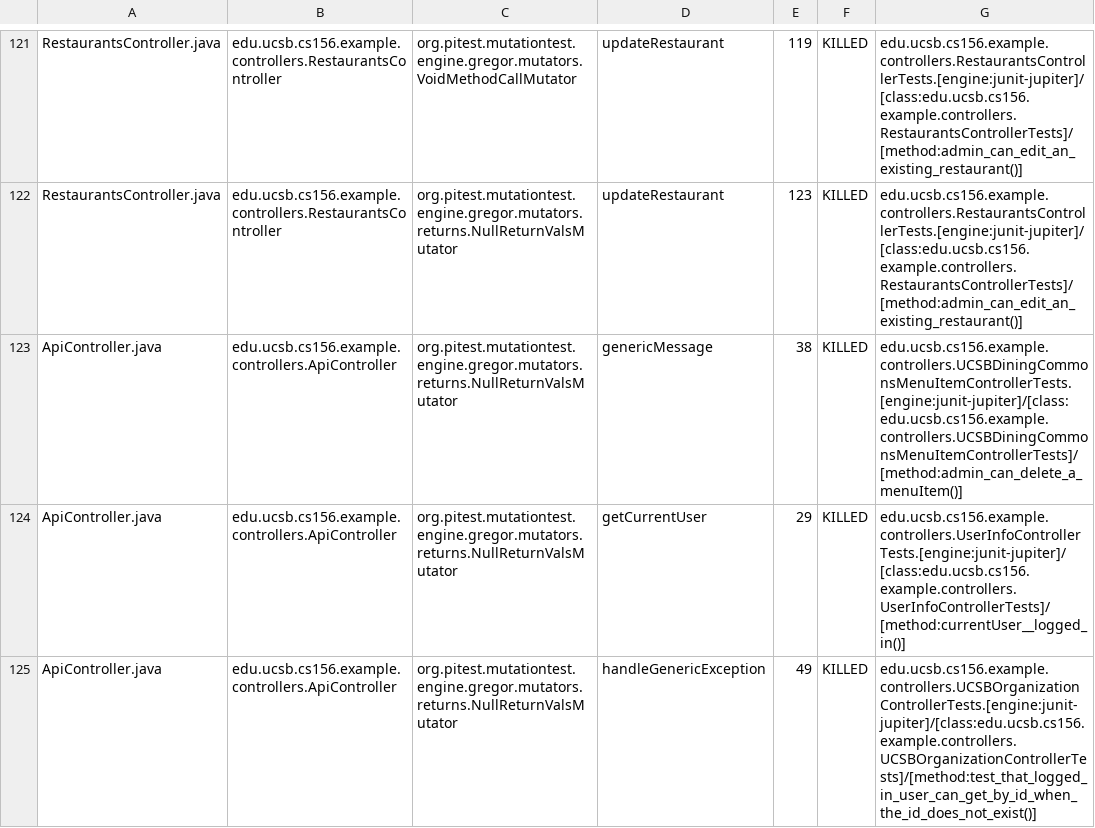
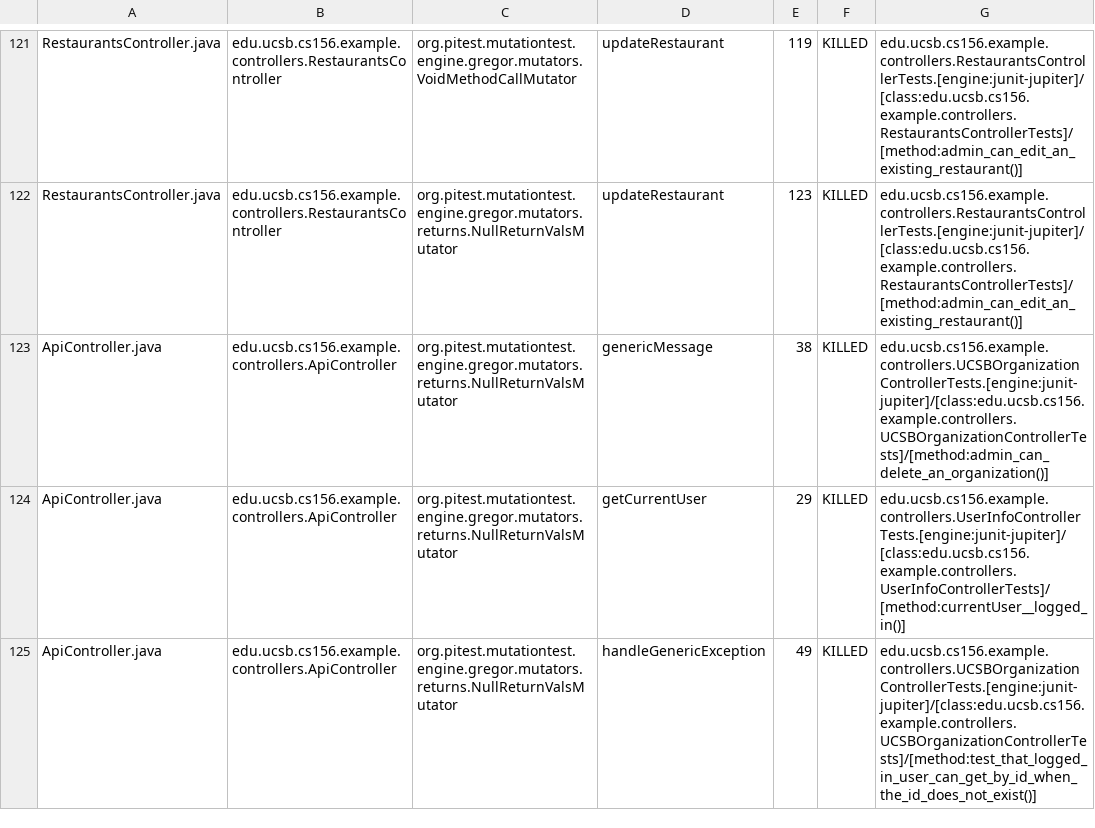
Before and after one commit to ucsb-cs156-f24/team02-f24-01, a CSV file: prs/69/pitest/mutations.csv, drawn as a sheet; only a part is shown, gaps mark what is left out.

Commit message:
Deploying to gh-pages from @ ucsb-cs156-f24/team02-f24-01@6b5bdb117cb0bdbd71c732be1b5465d34b4e0d69 🚀

```diff
--- a/prs/69/pitest/mutations.csv
+++ b/prs/69/pitest/mutations.csv
@@ -122,3 +122,3 @@ RestaurantsController.java,edu.ucsb.cs156.example.controllers.RestaurantsControl
 RestaurantsController.java,edu.ucsb.cs156.example.controllers.RestaurantsController,org.pitest.mutationtest.engine.gregor.mutators.returns.NullReturnValsMutator,updateRestaurant,123,KILLED,edu.ucsb.cs156.example.controllers.RestaurantsControllerTests.[engine:junit-jupiter]/[class:edu.ucsb.cs156.example.controllers.RestaurantsControllerTests]/[method:admin_can_edit_an_existing_restaurant()]
-ApiController.java,edu.ucsb.cs156.example.controllers.ApiController,org.pitest.mutationtest.engine.gregor.mutators.returns.NullReturnValsMutator,genericMessage,38,KILLED,edu.ucsb.cs156.example.controllers.UCSBDiningCommonsMenuItemControllerTests.[engine:junit-jupiter]/[class:edu.ucsb.cs156.example.controllers.UCSBDiningCommonsMenuItemControllerTests]/[method:admin_can_delete_a_menuItem()]
+ApiController.java,edu.ucsb.cs156.example.controllers.ApiController,org.pitest.mutationtest.engine.gregor.mutators.returns.NullReturnValsMutator,genericMessage,38,KILLED,edu.ucsb.cs156.example.controllers.UCSBOrganizationControllerTests.[engine:junit-jupiter]/[class:edu.ucsb.cs156.example.controllers.UCSBOrganizationControllerTests]/[method:admin_can_delete_an_organization()]
 ApiController.java,edu.ucsb.cs156.example.controllers.ApiController,org.pitest.mutationtest.engine.gregor.mutators.returns.NullReturnValsMutator,getCurrentUser,29,KILLED,edu.ucsb.cs156.example.controllers.UserInfoControllerTests.[engine:junit-jupiter]/[class:edu.ucsb.cs156.example.controllers.UserInfoControllerTests]/[method:currentUser__logged_in()]
```
Also changed, not shown: 15 other files.
